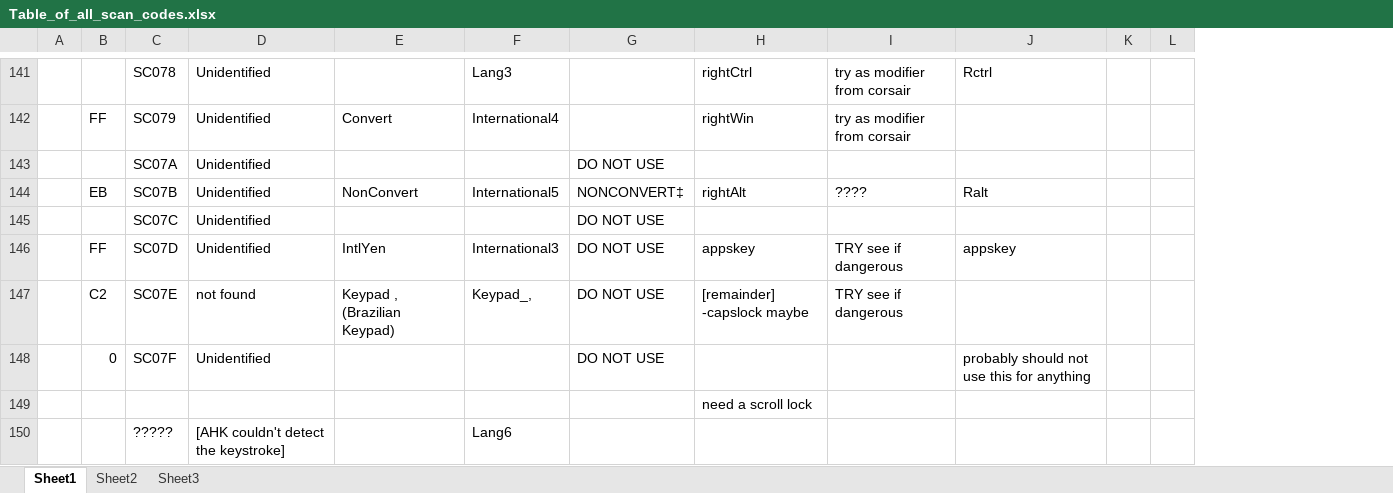
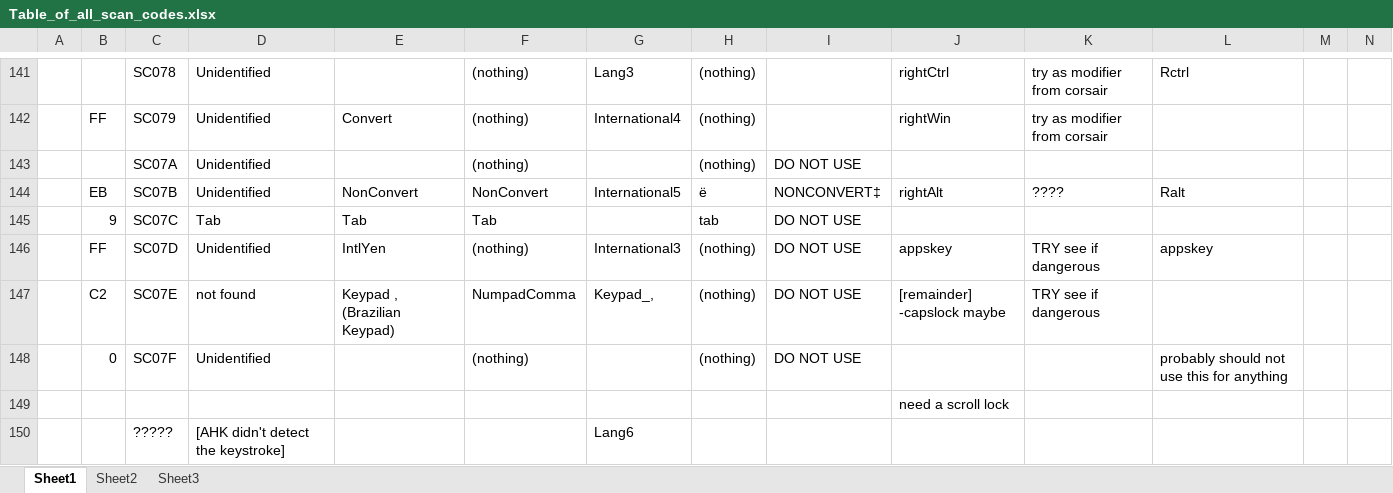
Before and after one commit to TaranVH/2nd-keyboard, an Excel workbook: INFO_and_PROFILES/Table_of_all_scan_codes.xlsx, sheet Sheet1, drawn as a sheet; only a part is shown, gaps mark what is left out; values as stored, in another font and other column widths than the file's, no cell formats; charts and pictures not drawn; removed rows and columns are numbered as before the commit, all else as after; rows hold the shown columns only; the diff covers the shown part only; the diff names each change by its address in the sheet, - before the commit and + after, or states it on an @@ line.

```diff
--- a/INFO_and_PROFILES/Table_of_all_scan_codes.xlsx (sheet Sheet1)
+++ b/INFO_and_PROFILES/Table_of_all_scan_codes.xlsx (sheet Sheet1)
+column F, rows 141-144: (nothing) | (nothing) | (nothing) | NonConvert; rows 146-148: (nothing) | NumpadComma | (nothing)
+column H, rows 141-144: (nothing) | (nothing) | (nothing) | ë; rows 146-148: all (nothing)
-row 145:  |  | SC07C | Unidentified |  |  | DO NOT USE
+row 145:  | 9 | SC07C | Tab | Tab | Tab |  | tab | DO NOT USE
-D150: [AHK couldn't detect the keystroke]
+D150: [AHK didn't detect the keystroke]
```
Also changed, not shown: 2 added rows, 2 removed rows, 1 moved row and 43 edited cells elsewhere in this sheet, cell formats, charts or pictures, 47 other files.
